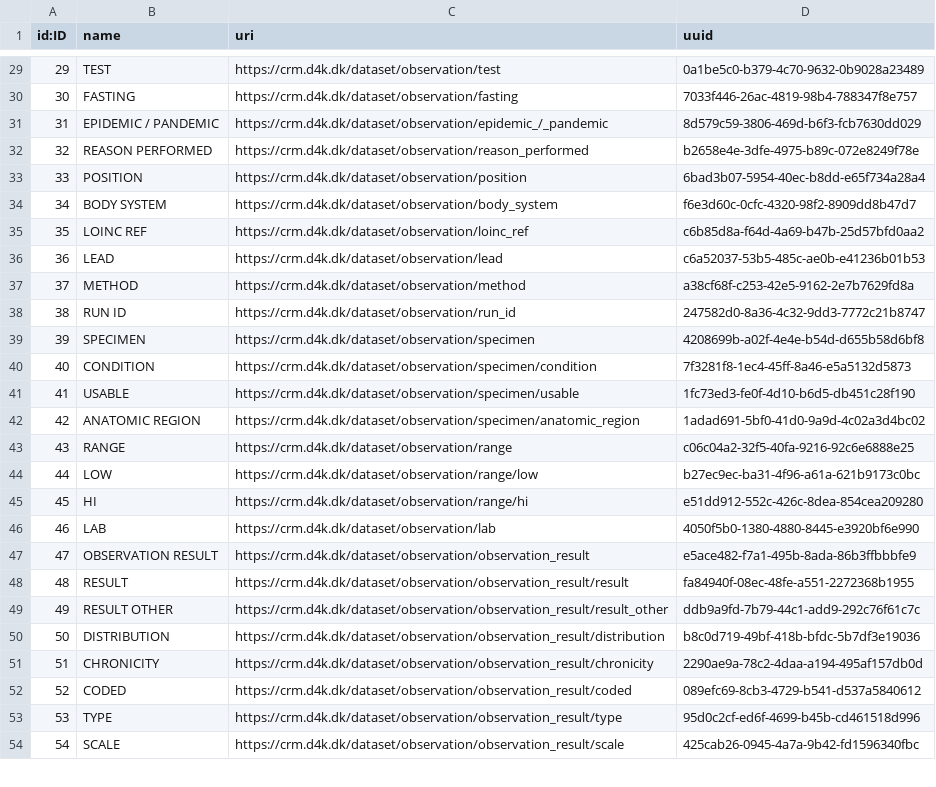
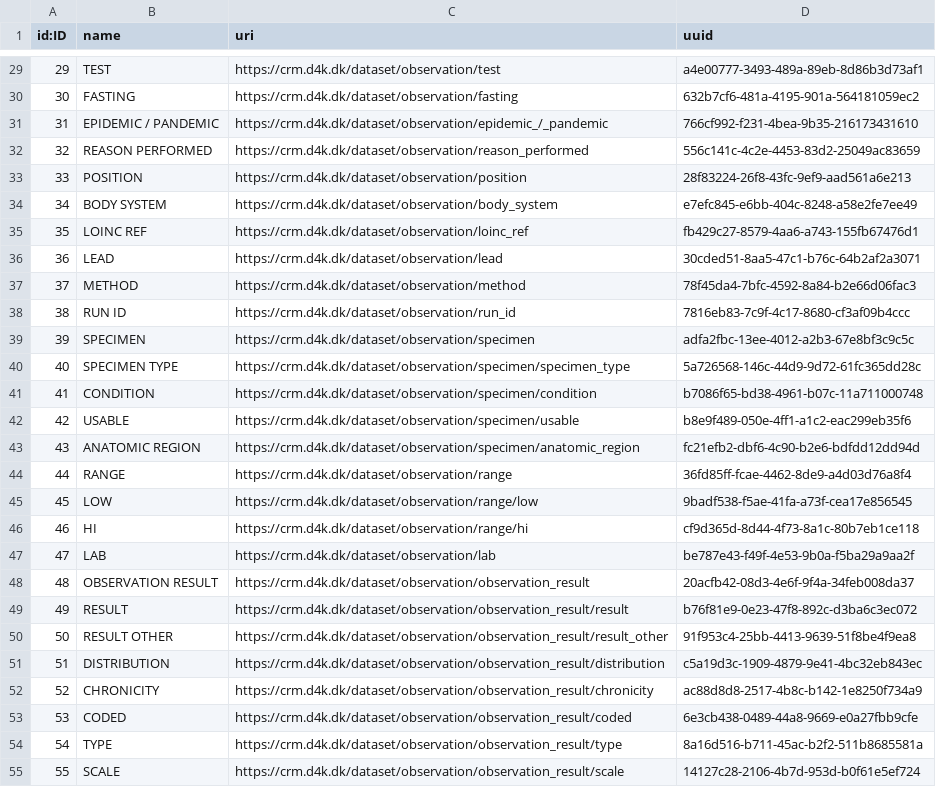
Before and after one commit to data4knowledge/crm_prep, a CSV file: load_data/node-model_node-1.csv, drawn as a sheet; only a part is shown, gaps mark what is left out; addresses are those after the commit; the diff covers the shown part only; the diff names each change by its address in the sheet, - before the commit and + after, or states it on an @@ line.

```diff
--- a/load_data/node-model_node-1.csv
+++ b/load_data/node-model_node-1.csv
-D29 (uuid): 0a1be5c0-b379-4c70-9632-0b9028a23489
+D29 (uuid): a4e00777-3493-489a-89eb-8d86b3d73af1
-D30 (uuid): 7033f446-26ac-4819-98b4-788347f8e757
+D30 (uuid): 632b7cf6-481a-4195-901a-564181059ec2
-D31 (uuid): 8d579c59-3806-469d-b6f3-fcb7630dd029
+D31 (uuid): 766cf992-f231-4bea-9b35-216173431610
-D32 (uuid): b2658e4e-3dfe-4975-b89c-072e8249f78e
+D32 (uuid): 556c141c-4c2e-4453-83d2-25049ac83659
-D33 (uuid): 6bad3b07-5954-40ec-b8dd-e65f734a28a4
+D33 (uuid): 28f83224-26f8-43fc-9ef9-aad561a6e213
-D34 (uuid): f6e3d60c-0cfc-4320-98f2-8909dd8b47d7
+D34 (uuid): e7efc845-e6bb-404c-8248-a58e2fe7ee49
-D35 (uuid): c6b85d8a-f64d-4a69-b47b-25d57bfd0aa2
+D35 (uuid): fb429c27-8579-4aa6-a743-155fb67476d1
-D36 (uuid): c6a52037-53b5-485c-ae0b-e41236b01b53
+D36 (uuid): 30cded51-8aa5-47c1-b76c-64b2af2a3071
-D37 (uuid): a38cf68f-c253-42e5-9162-2e7b7629fd8a
+D37 (uuid): 78f45da4-7bfc-4592-8a84-b2e66d06fac3
-D38 (uuid): 247582d0-8a36-4c32-9dd3-7772c21b8747
+D38 (uuid): 7816eb83-7c9f-4c17-8680-cf3af09b4ccc
-D39 (uuid): 4208699b-a02f-4e4e-b54d-d655b58d6bf8
+D39 (uuid): adfa2fbc-13ee-4012-a2b3-67e8bf3c9c5c
+row 40: 40 | SPECIMEN TYPE | https://crm.d4k.dk/dataset/observation/specimen/specimen_type | 5a726568-146c-44d9-9d72-61fc365dd28c
@@ column A (id:ID) renumbered from row 41 down @@
-D41 (uuid): 7f3281f8-1ec4-45ff-8a46-e5a5132d5873
+D41 (uuid): b7086f65-bd38-4961-b07c-11a711000748
-D42 (uuid): 1fc73ed3-fe0f-4d10-b6d5-db451c28f190
+D42 (uuid): b8e9f489-050e-4ff1-a1c2-eac299eb35f6
-D43 (uuid): 1adad691-5bf0-41d0-9a9d-4c02a3d4bc02
+D43 (uuid): fc21efb2-dbf6-4c90-b2e6-bdfdd12dd94d
-D44 (uuid): c06c04a2-32f5-40fa-9216-92c6e6888e25
+D44 (uuid): 36fd85ff-fcae-4462-8de9-a4d03d76a8f4
-D45 (uuid): b27ec9ec-ba31-4f96-a61a-621b9173c0bc
+D45 (uuid): 9badf538-f5ae-41fa-a73f-cea17e856545
-D46 (uuid): e51dd912-552c-426c-8dea-854cea209280
+D46 (uuid): cf9d365d-8d44-4f73-8a1c-80b7eb1ce118
-D47 (uuid): 4050f5b0-1380-4880-8445-e3920bf6e990
+D47 (uuid): be787e43-f49f-4e53-9b0a-f5ba29a9aa2f
-D48 (uuid): e5ace482-f7a1-495b-8ada-86b3ffbbbfe9
+D48 (uuid): 20acfb42-08d3-4e6f-9f4a-34feb008da37
-D49 (uuid): fa84940f-08ec-48fe-a551-2272368b1955
+D49 (uuid): b76f81e9-0e23-47f8-892c-d3ba6c3ec072
-D50 (uuid): ddb9a9fd-7b79-44c1-add9-292c76f61c7c
+D50 (uuid): 91f953c4-25bb-4413-9639-51f8be4f9ea8
-D51 (uuid): b8c0d719-49bf-418b-bfdc-5b7df3e19036
+D51 (uuid): c5a19d3c-1909-4879-9e41-4bc32eb843ec
-D52 (uuid): 2290ae9a-78c2-4daa-a194-495af157db0d
+D52 (uuid): ac88d8d8-2517-4b8c-b142-1e8250f734a9
-D53 (uuid): 089efc69-8cb3-4729-b541-d537a5840612
+D53 (uuid): 6e3cb438-0489-44a8-9669-e0a27fbb9cfe
-D54 (uuid): 95d0c2cf-ed6f-4699-b45b-cd461518d996
+D54 (uuid): 8a16d516-b711-45ac-b2f2-511b8685581a
-D55 (uuid): 425cab26-0945-4a7a-9b42-fd1596340fbc
+D55 (uuid): 14127c28-2106-4b7d-953d-b0f61e5ef724
```
Also changed, not shown: 39 edited cells elsewhere in this file, load_data/node-data_type-1.csv, load_data/node-data_type_property-1.csv, 13 other files.
